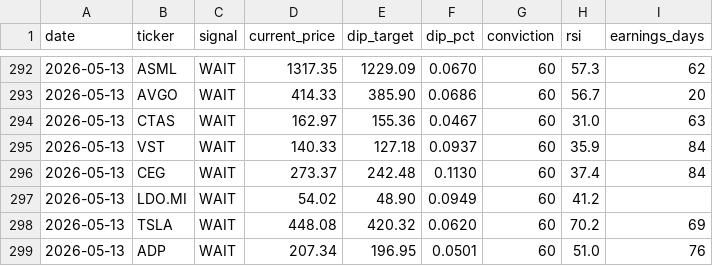
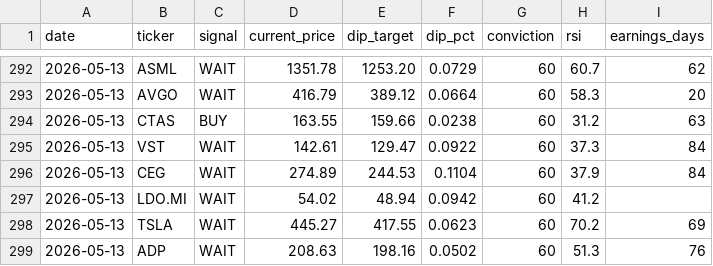
Before and after one commit to smartbalanced-sgc/sgc-dip-engine, a CSV file: data/signal_history.csv, drawn as a sheet; only a part is shown, gaps mark what is left out; the diff covers the shown part only; the diff names each change by its address in the sheet, - before the commit and + after, or states it on an @@ line.

Commit message:
Archive signals: 2026-05-13

```diff
--- a/data/signal_history.csv
+++ b/data/signal_history.csv
-D292 (current_price): 1317.35
+D292 (current_price): 1351.78
-E292 (dip_target): 1229.09
+E292 (dip_target): 1253.20
-F292 (dip_pct): 0.0670
+F292 (dip_pct): 0.0729
-H292 (rsi): 57.3
+H292 (rsi): 60.7
-D293 (current_price): 414.33
+D293 (current_price): 416.79
-E293 (dip_target): 385.90
+E293 (dip_target): 389.12
-F293 (dip_pct): 0.0686
+F293 (dip_pct): 0.0664
-H293 (rsi): 56.7
+H293 (rsi): 58.3
-C294 (signal): WAIT
+C294 (signal): BUY
-D294 (current_price): 162.97
+D294 (current_price): 163.55
-E294 (dip_target): 155.36
+E294 (dip_target): 159.66
-F294 (dip_pct): 0.0467
+F294 (dip_pct): 0.0238
-H294 (rsi): 31.0
+H294 (rsi): 31.2
-D295 (current_price): 140.33
+D295 (current_price): 142.61
-E295 (dip_target): 127.18
+E295 (dip_target): 129.47
-F295 (dip_pct): 0.0937
+F295 (dip_pct): 0.0922
-H295 (rsi): 35.9
+H295 (rsi): 37.3
-D296 (current_price): 273.37
+D296 (current_price): 274.89
-E296 (dip_target): 242.48
+E296 (dip_target): 244.53
-F296 (dip_pct): 0.1130
+F296 (dip_pct): 0.1104
-H296 (rsi): 37.4
+H296 (rsi): 37.9
-E297 (dip_target): 48.90
+E297 (dip_target): 48.94
-F297 (dip_pct): 0.0949
+F297 (dip_pct): 0.0942
-D298 (current_price): 448.08
+D298 (current_price): 445.27
-E298 (dip_target): 420.32
+E298 (dip_target): 417.55
-F298 (dip_pct): 0.0620
+F298 (dip_pct): 0.0623
-D299 (current_price): 207.34
+D299 (current_price): 208.63
-E299 (dip_target): 196.95
+E299 (dip_target): 198.16
-F299 (dip_pct): 0.0501
+F299 (dip_pct): 0.0502
-H299 (rsi): 51.0
+H299 (rsi): 51.3
```
Also changed, not shown: 1 added row and 72 edited cells elsewhere in this file.
